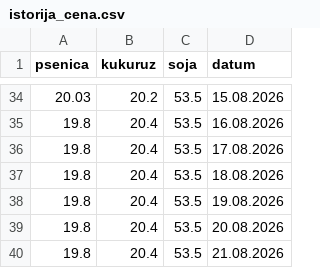
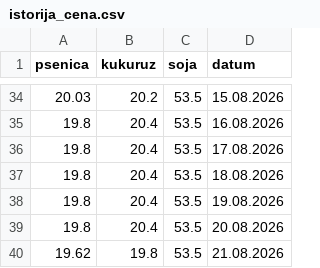
Before and after one commit to grifon95/stips-market-bot, a CSV file: istorija_cena.csv, drawn as a sheet; only a part is shown, gaps mark what is left out.

Commit message:
Update price history

```diff
--- a/istorija_cena.csv
+++ b/istorija_cena.csv
@@ -39,2 +39,2 @@ psenica,kukuruz,soja,datum
 19.8,20.4,53.5,20.08.2026
-19.8,20.4,53.5,21.08.2026
+19.62,19.8,53.5,21.08.2026
```
